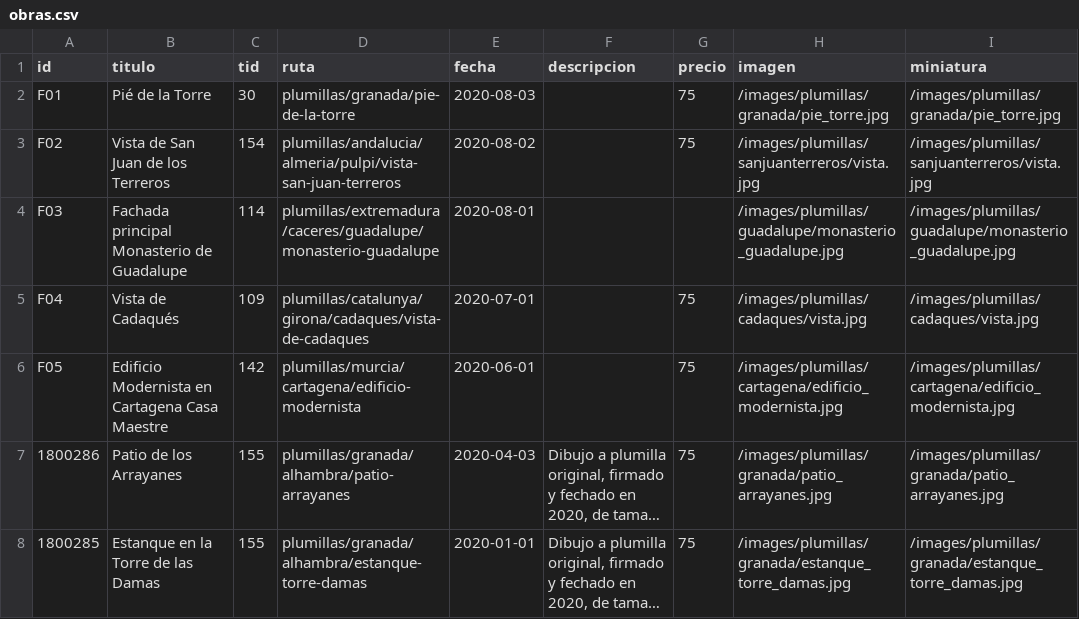
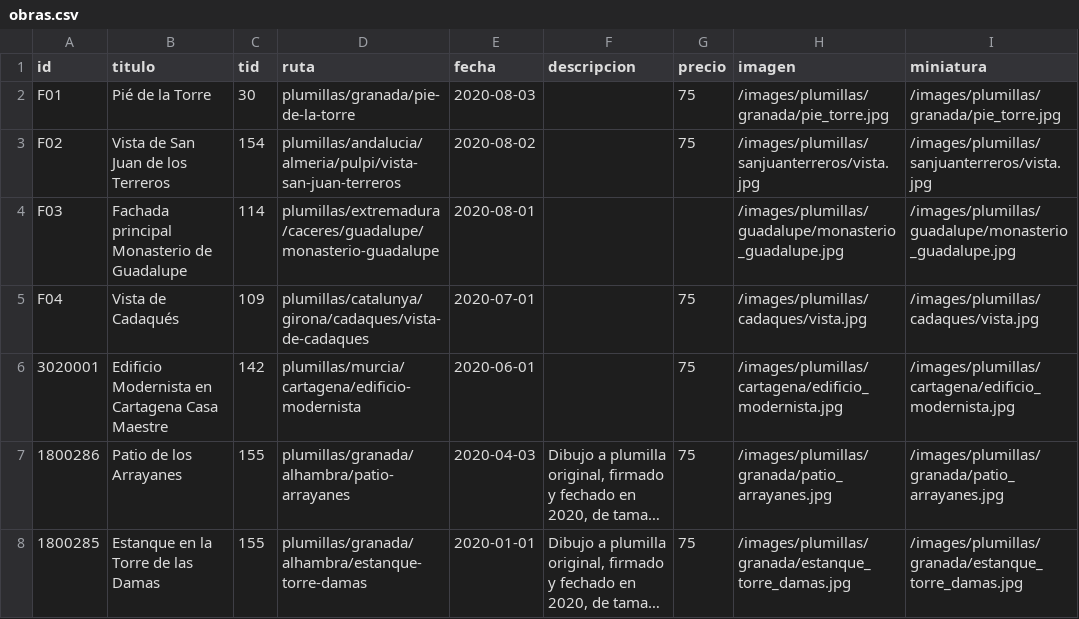
Before and after one commit to juanolallarodriguez/juanolallarodriguez, a CSV file: _data/obras.csv, drawn as a sheet; only a part is shown; long unchanged cells end in …; the diff names each change by its address in the sheet, - before the commit and + after, or states it on an @@ line.

Commit message:
Update obras.csv

```diff
--- a/_data/obras.csv
+++ b/_data/obras.csv
-A6 (id): F05
+A6 (id): 3020001
```
